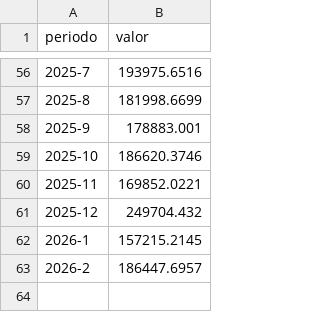
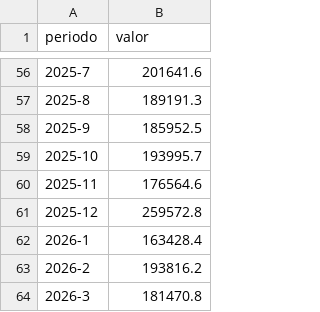
Before and after one commit to gusafig/monitor-catamarca, a CSV file: public/data/gtoscorrientes.csv, drawn as a sheet; only a part is shown, gaps mark what is left out; the diff covers the shown part only.

```diff
--- a/public/data/gtoscorrientes.csv
+++ b/public/data/gtoscorrientes.csv
@@ -56,8 +56,9 @@ periodo,valor
-2025-7,193975.6516
-2025-8,181998.6699
-2025-9,178883.001
-2025-10,186620.3746
-2025-11,169852.0221
-2025-12,249704.432
-2026-1,157215.2145
-2026-2,186447.6957
+2025-7,201641.6
+2025-8,189191.3
+2025-9,185952.5
+2025-10,193995.7
+2025-11,176564.6
+2025-12,259572.8
+2026-1,163428.4
+2026-2,193816.2
+2026-3,181470.8
```
Also changed, not shown: 54 edited cells elsewhere in this file.
